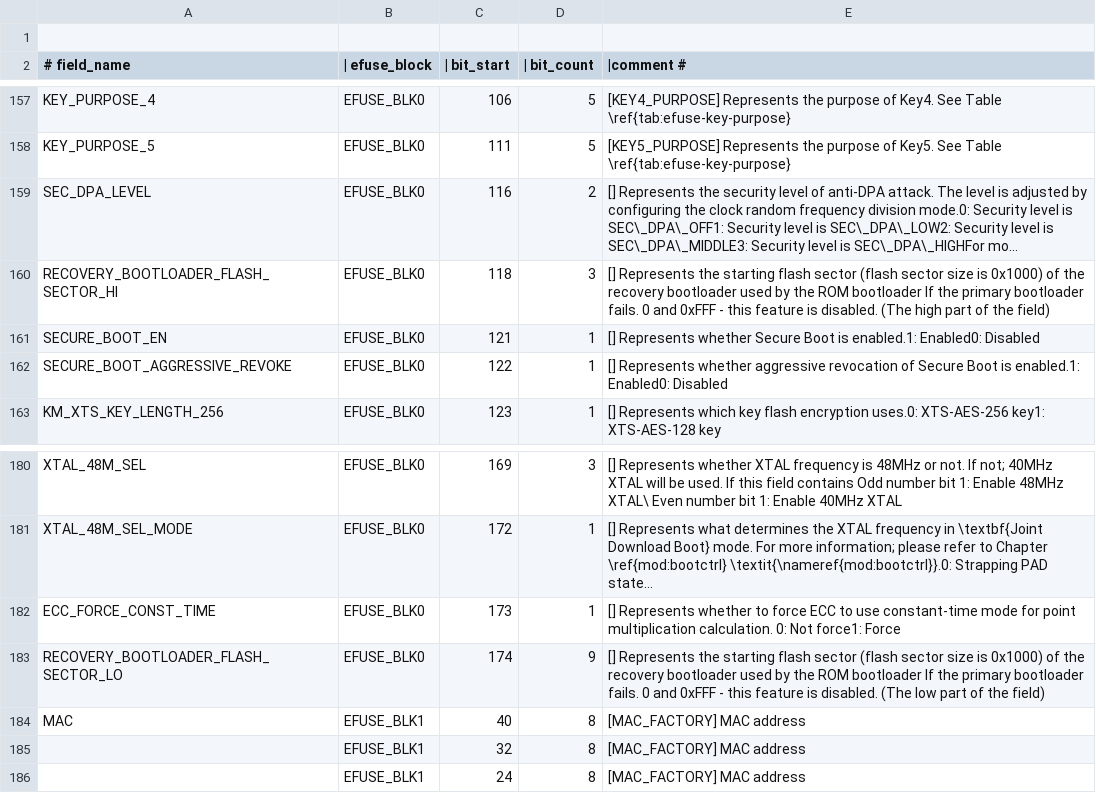
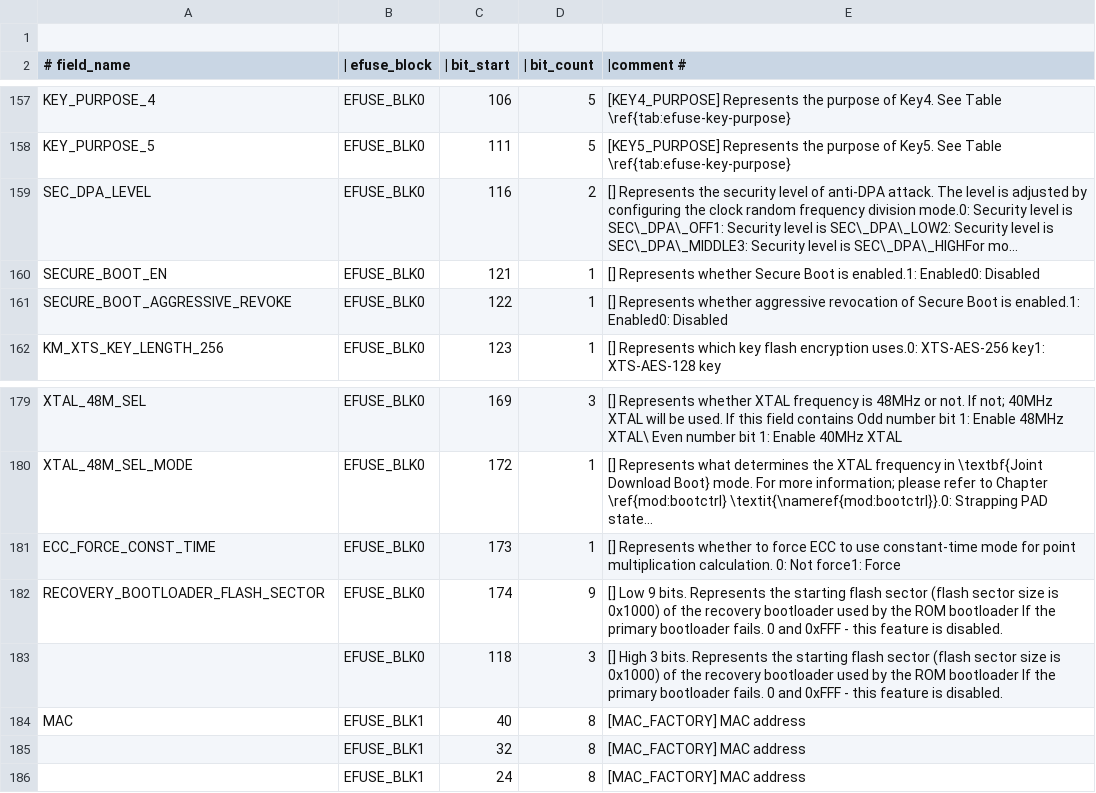
Before and after one commit to fdcavalcanti/esp-hal-3rdparty, a CSV file: components/efuse/esp32c5/esp_efuse_table.csv, drawn as a sheet; only a part is shown, gaps mark what is left out; long unchanged cells end in …; removed rows and columns are numbered as before the commit, all else as after; the diff names each change by its address in the sheet, - before the commit and + after, or states it on an @@ line.

Commit message:
feat(bootloader): Bootloader OTA update with recovery bootloader feat

```diff
--- a/components/efuse/esp32c5/esp_efuse_table.csv
+++ b/components/efuse/esp32c5/esp_efuse_table.csv
-row 160: RECOVERY_BOOTLOADER_FLASH_SECTOR_HI | EFUSE_BLK0 | 118 | 3 | [] Represents the starting flash sector (flash sector size is 0x1000) of the recovery bootloader used by the ROM bootloader If the primary bootloader fails. 0 and 0xFFF - this feature is disabled. (The high part of the field)
-A182 (# field_name): RECOVERY_BOOTLOADER_FLASH_SECTOR_LO
+A182 (# field_name): RECOVERY_BOOTLOADER_FLASH_SECTOR
-E182 (|comment #): [] Represents the starting flash sector (flash sector size is 0x1000) of the recovery bootloader used by the ROM bootloader If the primary bootloader fails. 0 and 0xFFF - this feature is disabled. (The low part of the field)
+E182 (|comment #): [] Low 9 bits. Represents the starting flash sector (flash sector size is 0x1000) of the recovery bootloader used by the ROM bootloader If the primary bootloader fails. 0 and 0xFFF - this feature is disabled.
+row 183:  | EFUSE_BLK0 | 118 | 3 | [] High 3 bits. Represents the starting flash sector (flash sector size is 0x1000) of the recovery bootloader used by the ROM bootloader If the primary bootloader fails. 0 and 0xFFF - this feature is disabled.
```
Also changed, not shown: 18 other files.
